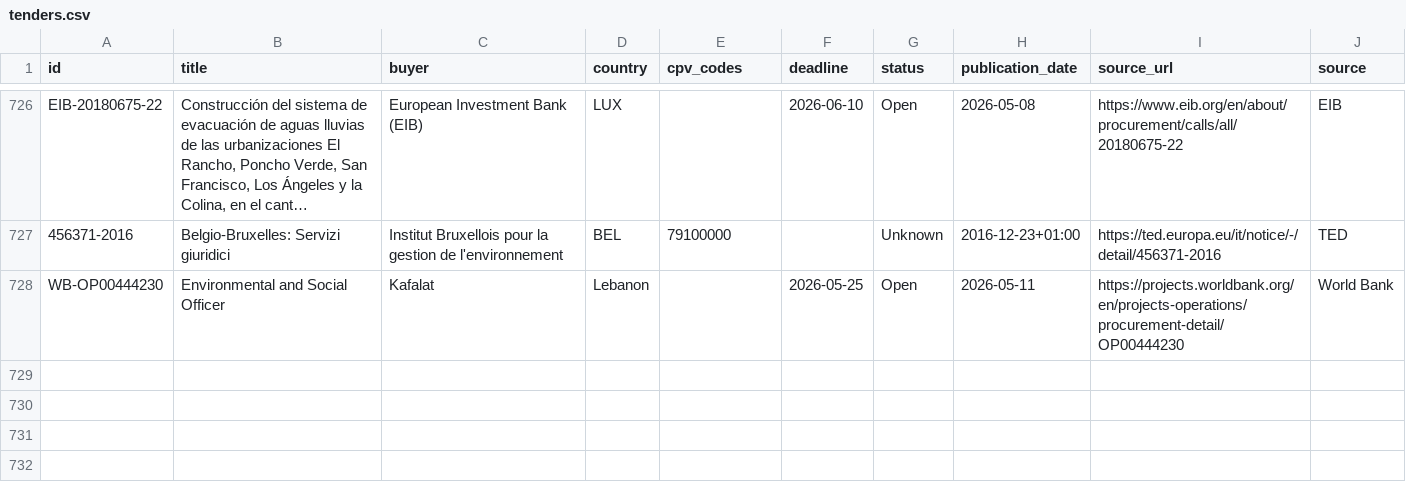
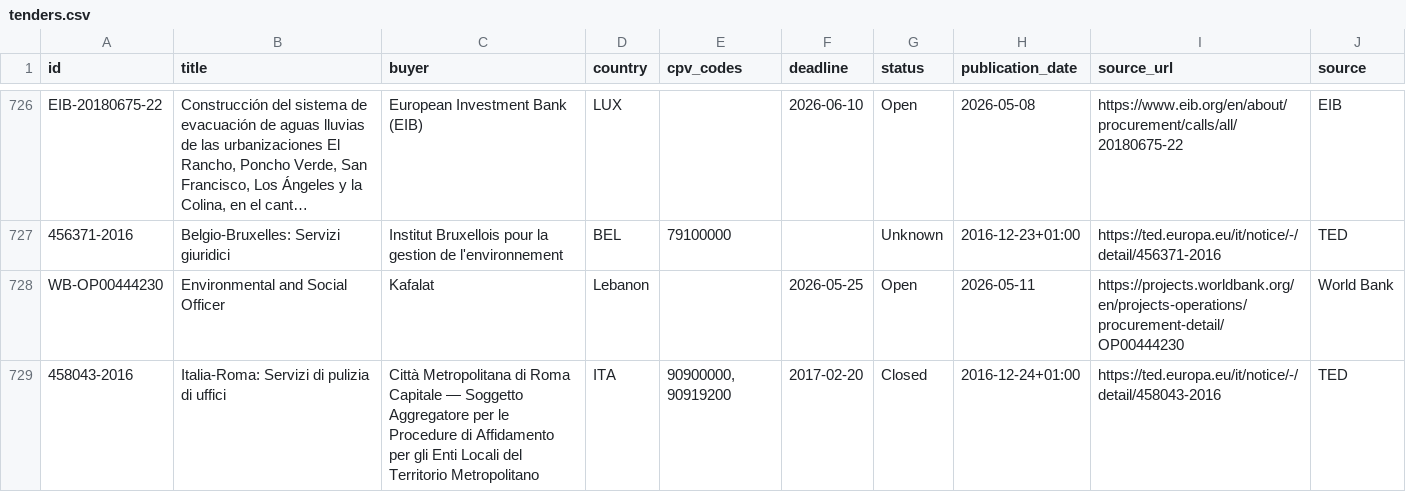
Before and after one commit to wodka2000/bei-tender-agent, a CSV file: output/tenders.csv, drawn as a sheet; only a part is shown, gaps mark what is left out; long unchanged cells end in …; the diff names each change by its address in the sheet, - before the commit and + after, or states it on an @@ line.

```diff
--- a/output/tenders.csv
+++ b/output/tenders.csv
+row 729: 458043-2016 | Italia-Roma: Servizi di pulizia di uffici | Città Metropolitana di Roma Capitale — Soggetto Aggregatore per le Procedure di Affidamento per gli Enti Locali del Territorio Metropolitano | ITA | 90900000, 90919200 | 2017-02-20 | Closed | 2016-12-24+01:00 | https://ted.europa.eu/it/notice/-/detail/458043-2016 | TED
```
Also changed, not shown: 1 other file.
